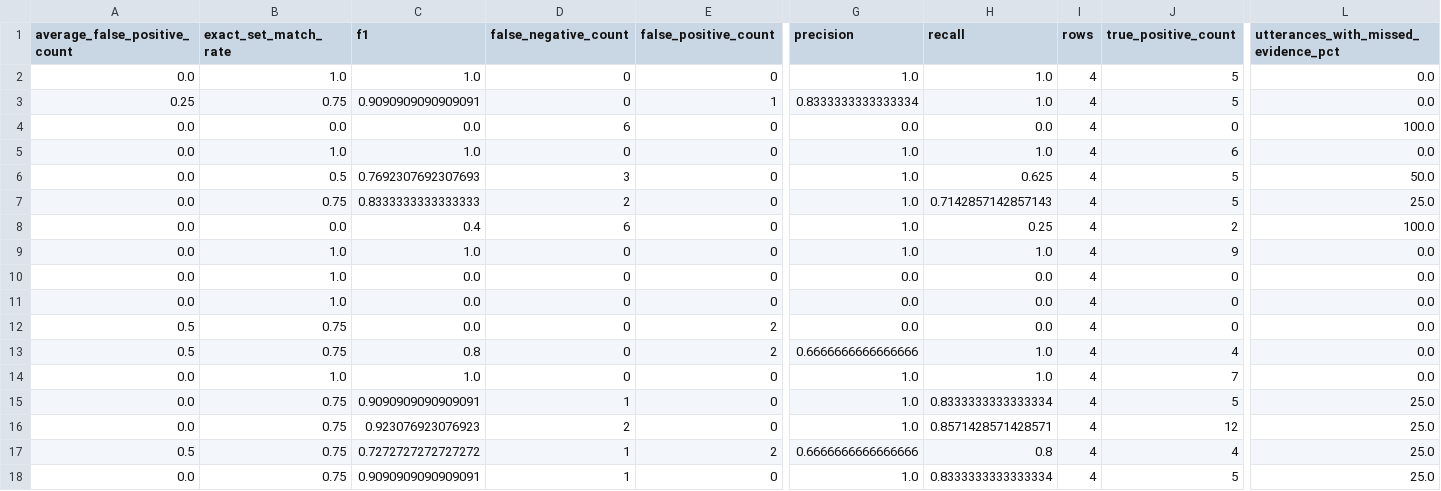
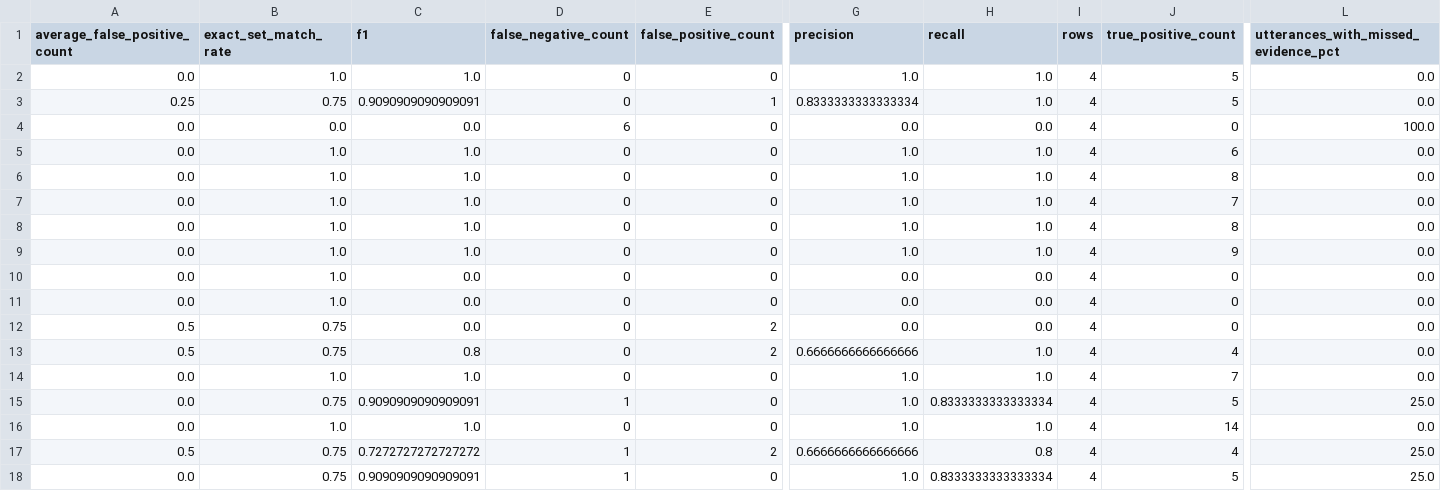
Before and after one commit to harshitjoshicmfeb26-pixel/healthbot-ai, a CSV file: evaluation/results/evidence_extraction_category_metrics.csv, drawn as a sheet; only a part is shown, gaps mark what is left out; the diff names each change by its address in the sheet, - before the commit and + after, or states it on an @@ line.

```diff
--- a/evaluation/results/evidence_extraction_category_metrics.csv
+++ b/evaluation/results/evidence_extraction_category_metrics.csv
-B6 (exact_set_match_rate): 0.5
+B6 (exact_set_match_rate): 1.0
-C6 (f1): 0.7692307692307693
+C6 (f1): 1.0
-D6 (false_negative_count): 3
+D6 (false_negative_count): 0
-H6 (recall): 0.625
+H6 (recall): 1.0
-J6 (true_positive_count): 5
+J6 (true_positive_count): 8
-L6: 50.0
+L6: 0.0
-B7 (exact_set_match_rate): 0.75
+B7 (exact_set_match_rate): 1.0
-C7 (f1): 0.8333333333333333
+C7 (f1): 1.0
-D7 (false_negative_count): 2
+D7 (false_negative_count): 0
-H7 (recall): 0.7142857142857143
+H7 (recall): 1.0
-J7 (true_positive_count): 5
+J7 (true_positive_count): 7
-L7: 25.0
+L7: 0.0
-B8 (exact_set_match_rate): 0.0
+B8 (exact_set_match_rate): 1.0
-C8 (f1): 0.4
+C8 (f1): 1.0
-D8 (false_negative_count): 6
+D8 (false_negative_count): 0
-H8 (recall): 0.25
+H8 (recall): 1.0
-J8 (true_positive_count): 2
+J8 (true_positive_count): 8
-L8: 100.0
+L8: 0.0
-B16 (exact_set_match_rate): 0.75
+B16 (exact_set_match_rate): 1.0
-C16 (f1): 0.923076923076923
+C16 (f1): 1.0
-D16 (false_negative_count): 2
+D16 (false_negative_count): 0
-H16 (recall): 0.8571428571428571
+H16 (recall): 1.0
-J16 (true_positive_count): 12
+J16 (true_positive_count): 14
-L16: 25.0
+L16: 0.0
```
Also changed, not shown: evaluation/results/evidence_extraction_failures.csv, evaluation/results/evidence_extraction_language_metrics.csv, 6 other files.
